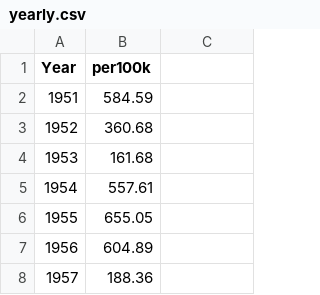
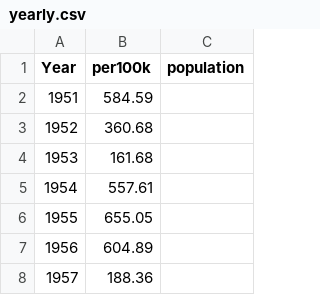
Before and after one commit to DeanLa/pertussis_model, a CSV file: data/yearly.csv, drawn as a sheet; only a part is shown; the diff names each change by its address in the sheet, - before the commit and + after, or states it on an @@ line.

```diff
--- a/data/yearly.csv
+++ b/data/yearly.csv
-C1: (empty)
+C1: population
```
Also changed, not shown: 16 other files.
